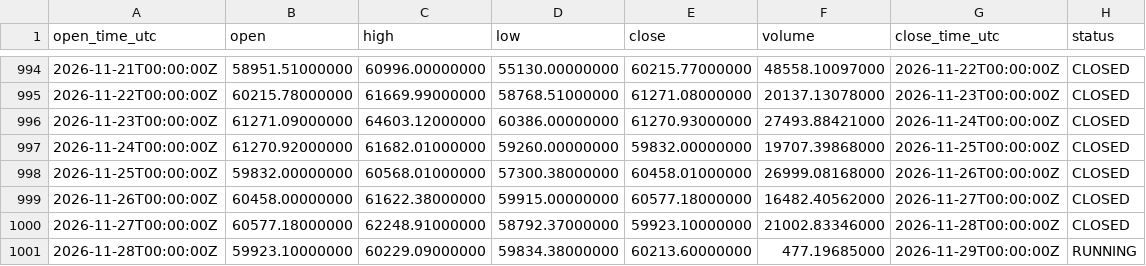
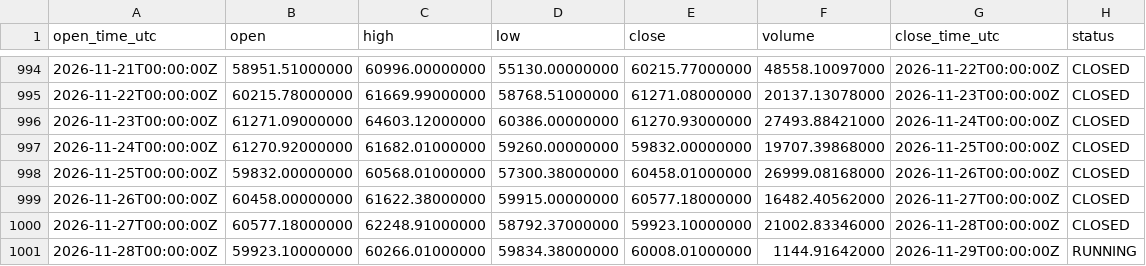
Before and after one commit to imthequin2811-gif/radar-pisau-jatuh, a CSV file: data/binance/BTCUSDT_1D_source.csv, drawn as a sheet; only a part is shown, gaps mark what is left out.

```diff
--- a/data/binance/BTCUSDT_1D_source.csv
+++ b/data/binance/BTCUSDT_1D_source.csv
@@ -1000,2 +1000,2 @@ open_time_utc,open,high,low,close,volume,close_time_utc,status
 2026-11-27T00:00:00Z,60577.18000000,62248.91000000,58792.37000000,59923.10000000,21002.83346000,2026-11-28T00:00:00Z,CLOSED
-2026-11-28T00:00:00Z,59923.10000000,60229.09000000,59834.38000000,60213.60000000,477.19685000,2026-11-29T00:00:00Z,RUNNING
+2026-11-28T00:00:00Z,59923.10000000,60266.01000000,59834.38000000,60008.01000000,1144.91642000,2026-11-29T00:00:00Z,RUNNING
```
Also changed, not shown: data/binance/BNBUSDT_1D_source.csv, data/binance/ETHUSDT_1D_source.csv, 18 other files.
